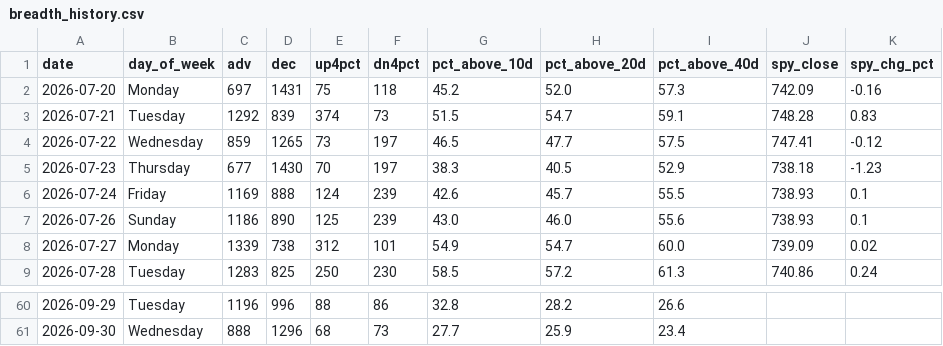
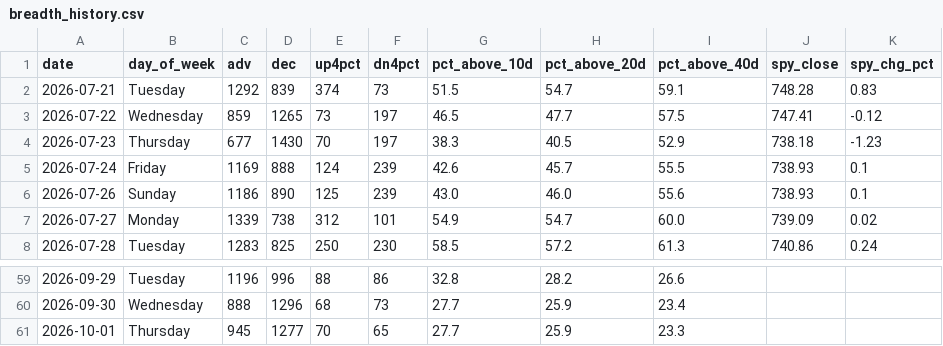
Before and after one commit to VamsiKrishna2021/alpha-engine, a CSV file: data/breadth_history.csv, drawn as a sheet; only a part is shown, gaps mark what is left out.

```diff
--- a/data/breadth_history.csv
+++ b/data/breadth_history.csv
@@ -1,3 +1,2 @@
 date,day_of_week,adv,dec,up4pct,dn4pct,pct_above_10d,pct_above_20d,pct_above_40d,spy_close,spy_chg_pct
-2026-07-20,Monday,697,1431,75,118,45.2,52.0,57.3,742.09,-0.16
 2026-07-21,Tuesday,1292,839,374,73,51.5,54.7,59.1,748.28,0.83
@@ -61 +60,2 @@ date,day_of_week,adv,dec,up4pct,dn4pct,pct_above_10d,pct_above_20d,pct_above_40d
 2026-09-30,Wednesday,888,1296,68,73,27.7,25.9,23.4,,
+2026-10-01,Thursday,945,1277,70,65,27.7,25.9,23.3,,
```
Also changed, not shown: data/regime_history.csv, 3 other files.
